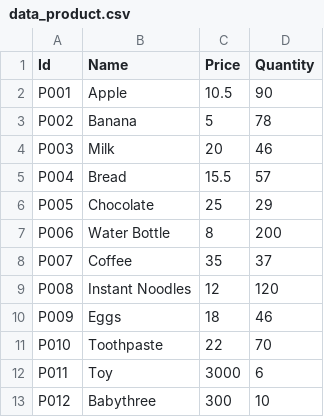
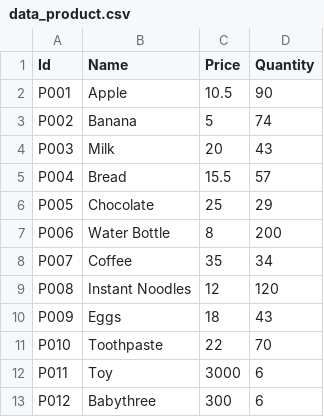
Before and after one commit to SameHz2010/Oop_SuperMarKet, a CSV file: SupermarketUI/bin/Debug/net9.0-windows/data_product.csv, drawn as a sheet.

```diff
--- a/SupermarketUI/bin/Debug/net9.0-windows/data_product.csv
+++ b/SupermarketUI/bin/Debug/net9.0-windows/data_product.csv
@@ -2,4 +2,4 @@ Id,Name,Price,Quantity
 P001,Apple,10.5,90
-P002,Banana,5,78
-P003,Milk,20,46
+P002,Banana,5,74
+P003,Milk,20,43
 P004,Bread,15.5,57
@@ -7,7 +7,7 @@ P005,Chocolate,25,29
 P006,Water Bottle,8,200
-P007,Coffee,35,37
+P007,Coffee,35,34
 P008,Instant Noodles,12,120
-P009,Eggs,18,46
+P009,Eggs,18,43
 P010,Toothpaste,22,70
 P011,Toy,3000,6
-P012,Babythree,300,10
+P012,Babythree,300,6
```
Also changed, not shown: 11 other files.
